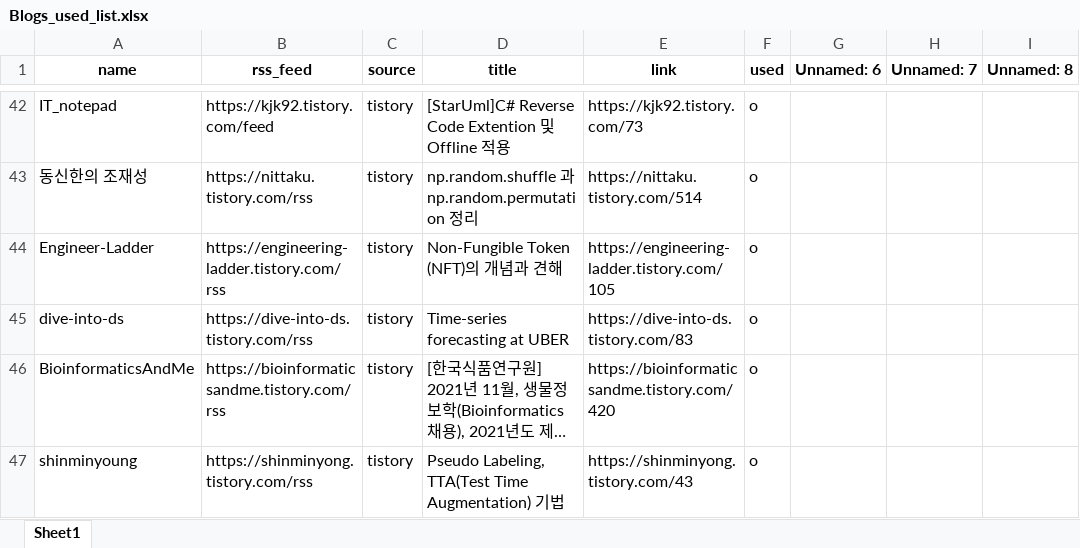
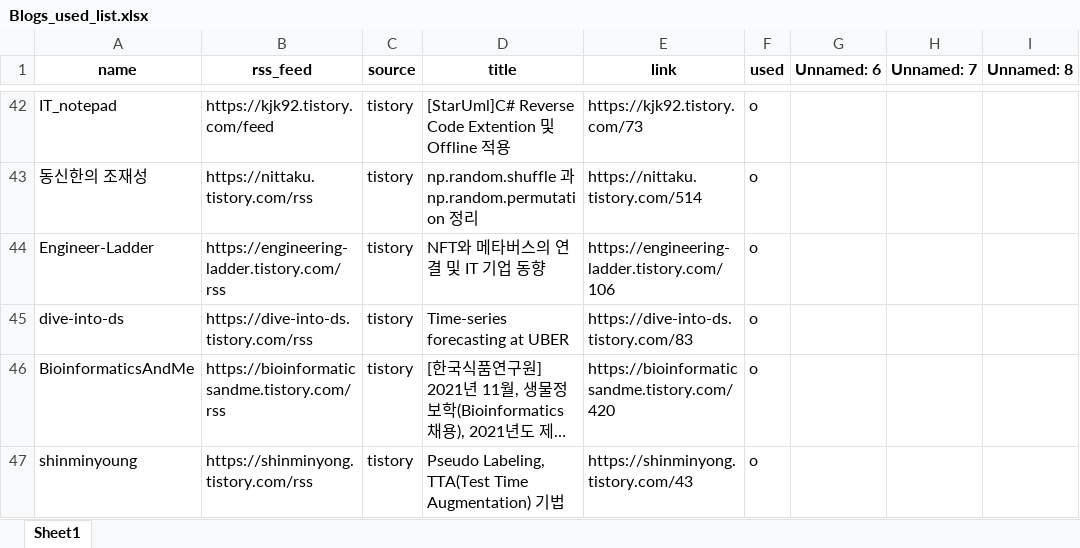
Before and after one commit to ainsuotain/today-mlblog-bot, an Excel workbook: Blogs_used_list.xlsx, sheet Sheet1, drawn as a sheet; only a part is shown, gaps mark what is left out; long unchanged cells end in …; values as stored, in another font and other column widths than the file's, no borders; the diff names each change by its address in the sheet, - before the commit and + after, or states it on an @@ line.

Commit message:
Auto - Update data with bot!

```diff
--- a/Blogs_used_list.xlsx (sheet Sheet1)
+++ b/Blogs_used_list.xlsx (sheet Sheet1)
-D44 (title): Non-Fungible Token (NFT)의 개념과 견해
+D44 (title): NFT와 메타버스의 연결 및 IT 기업 동향
-E44 (link): https://engineering-ladder.tistory.com/105
+E44 (link): https://engineering-ladder.tistory.com/106
```
Also changed, not shown: 1 other file.
